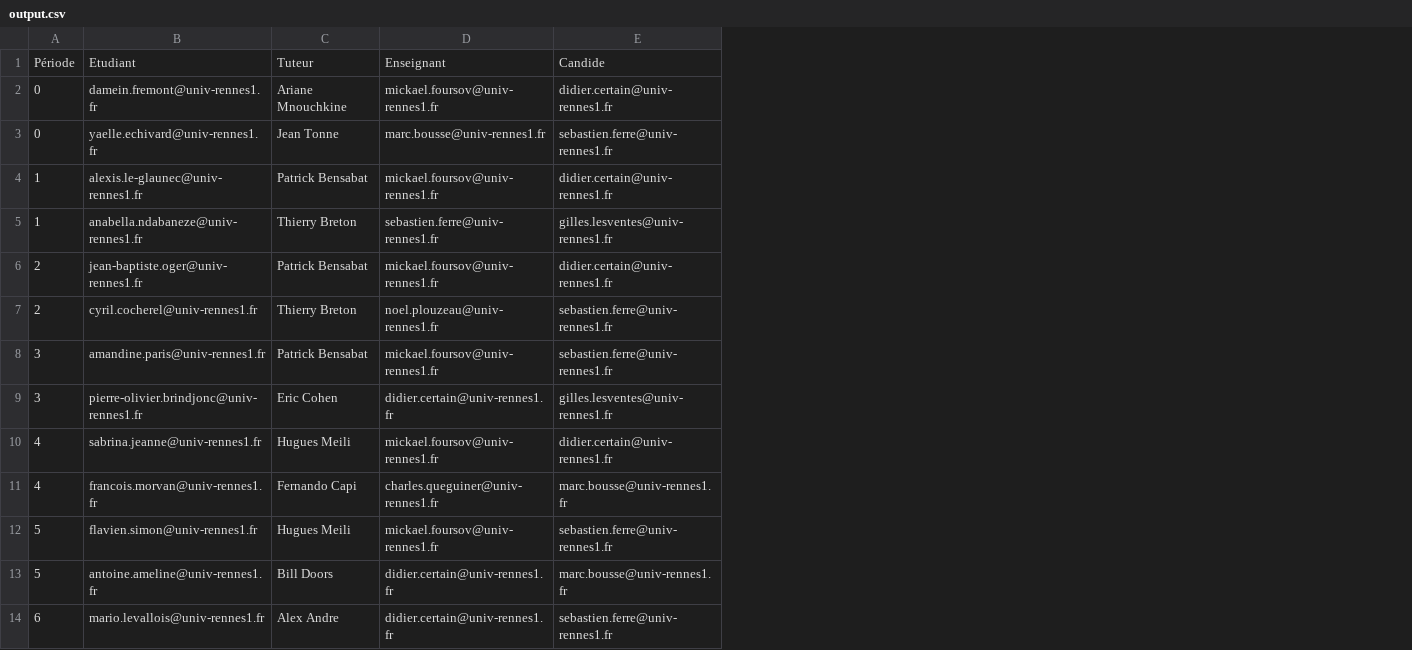
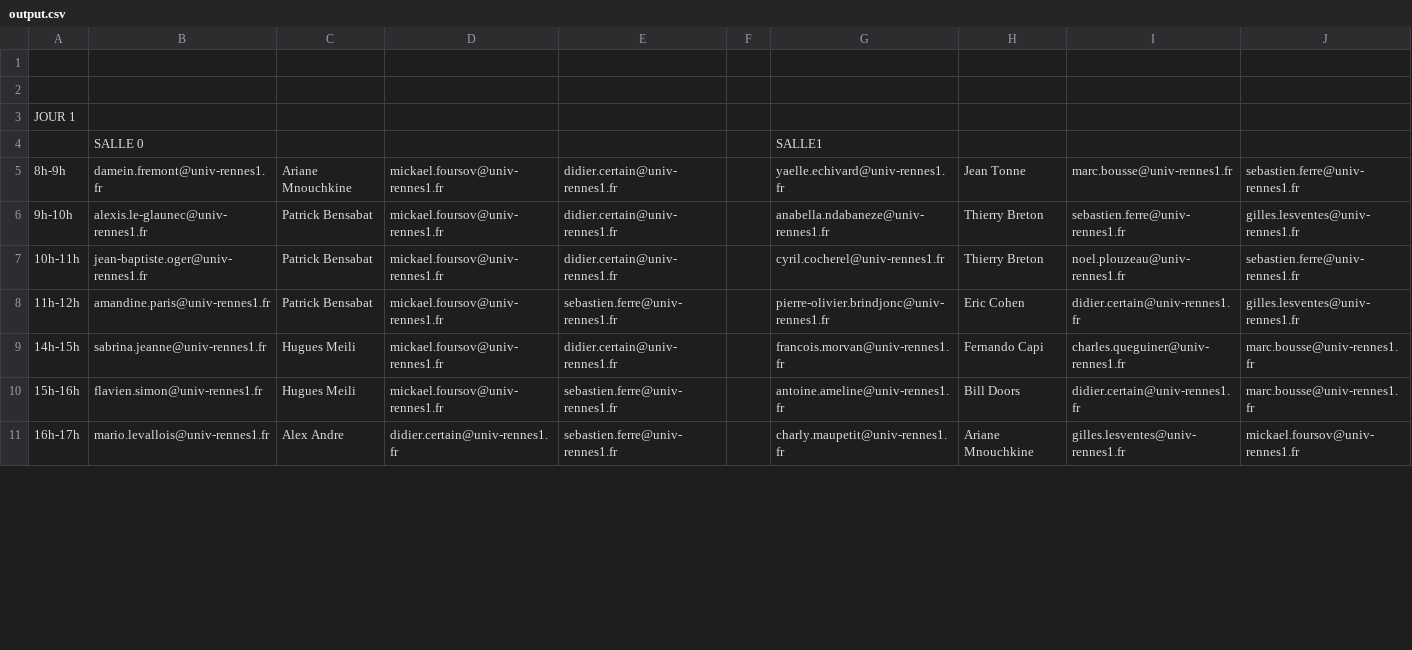
Before and after one commit to dkaakati/POSSICAT, a CSV file: POSSICAT/data/output.csv, drawn as a sheet; only a part is shown; removed rows and columns are numbered as before the commit, all else as after; the diff covers the shown part only; the diff names each change by its address in the sheet, - before the commit and + after, or states it on an @@ line.

Commit message:
Update output

```diff
--- a/POSSICAT/data/output.csv
+++ b/POSSICAT/data/output.csv
-column A, rows 1-2: Période | 0; row 4: 1; row 6: 2; row 8: 3; row 10: 4; row 12: 5; row 14: 6
+column A, rows 5-11: 8h-9h | 9h-10h | 10h-11h | 11h-12h | 14h-15h | 15h-16h | 16h-17h
+column F, empty
+column G, rows 5-11: yaelle.echivard@univ-rennes1.fr | anabella.ndabaneze@univ-rennes1.fr | cyril.cocherel@univ-rennes1.fr | pierre-olivier.brindjonc@univ-rennes1.fr | francois.morvan@univ-rennes1.fr | antoine.ameline@univ-rennes1.fr | charly.maupetit@univ-rennes1.fr
+column H, rows 5-11: Jean Tonne | Thierry Breton | Thierry Breton | Eric Cohen | Fernando Capi | Bill Doors | Ariane Mnouchkine
+column I, rows 5-11: marc.bousse@univ-rennes1.fr | sebastien.ferre@univ-rennes1.fr | noel.plouzeau@univ-rennes1.fr | didier.certain@univ-rennes1.fr | charles.queguiner@univ-rennes1.fr | didier.certain@univ-rennes1.fr | gilles.lesventes@univ-rennes1.fr
+column J, rows 5-11: sebastien.ferre@univ-rennes1.fr | gilles.lesventes@univ-rennes1.fr | sebastien.ferre@univ-rennes1.fr | gilles.lesventes@univ-rennes1.fr | marc.bousse@univ-rennes1.fr | marc.bousse@univ-rennes1.fr | mickael.foursov@univ-rennes1.fr
-row 1: Période | Etudiant | Tuteur | Enseignant | Candide
+row 1: (empty)
+row 2: (empty)
+row 3: JOUR 1
+row 4:  | SALLE 0 |  |  |  |  | SALLE1
-row 3: 0 | yaelle.echivard@univ-rennes1.fr | Jean Tonne | marc.bousse@univ-rennes1.fr | sebastien.ferre@univ-rennes1.fr
-row 5: 1 | anabella.ndabaneze@univ-rennes1.fr | Thierry Breton | sebastien.ferre@univ-rennes1.fr | gilles.lesventes@univ-rennes1.fr
-row 7: 2 | cyril.cocherel@univ-rennes1.fr | Thierry Breton | noel.plouzeau@univ-rennes1.fr | sebastien.ferre@univ-rennes1.fr
-row 9: 3 | pierre-olivier.brindjonc@univ-rennes1.fr | Eric Cohen | didier.certain@univ-rennes1.fr | gilles.lesventes@univ-rennes1.fr
-row 11: 4 | francois.morvan@univ-rennes1.fr | Fernando Capi | charles.queguiner@univ-rennes1.fr | marc.bousse@univ-rennes1.fr
-row 13: 5 | antoine.ameline@univ-rennes1.fr | Bill Doors | didier.certain@univ-rennes1.fr | marc.bousse@univ-rennes1.fr
```
Also changed, not shown: 20 added rows, 14 removed rows and 10 edited cells elsewhere in this file, 2 other files.
